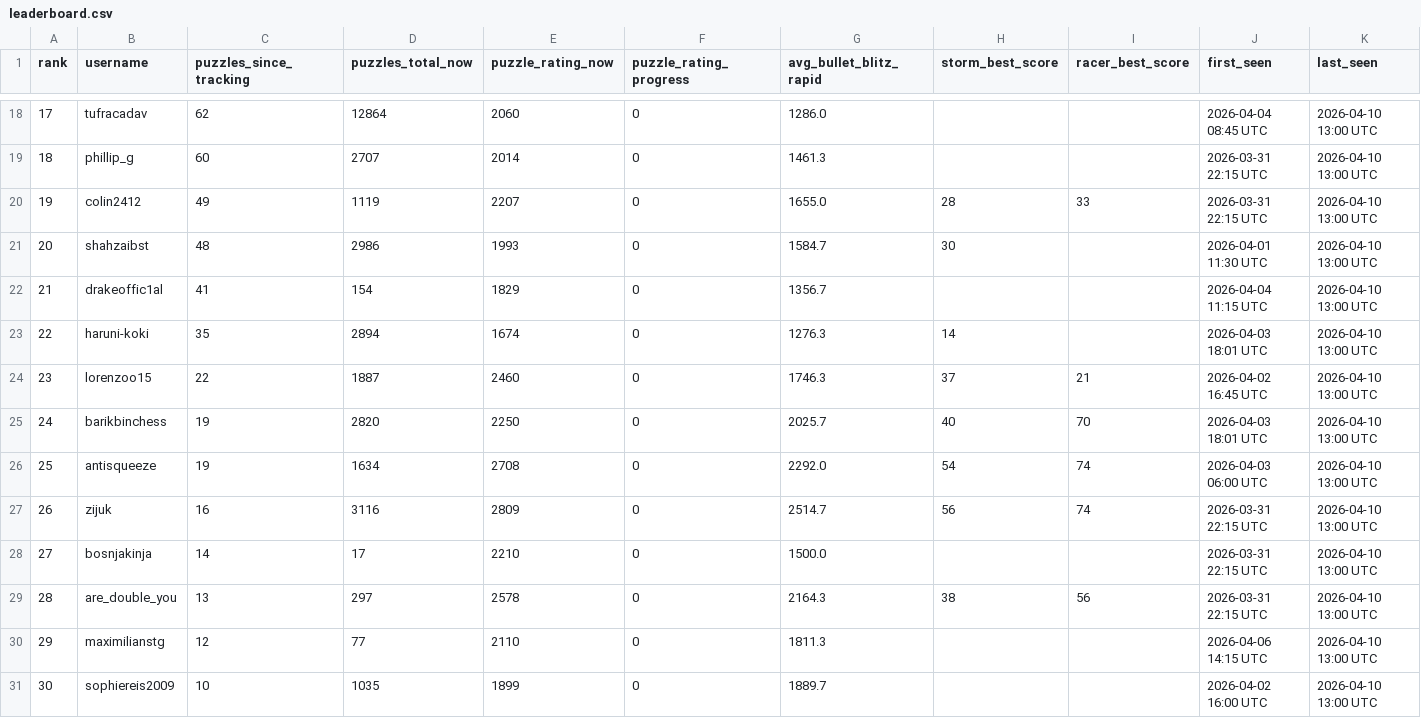
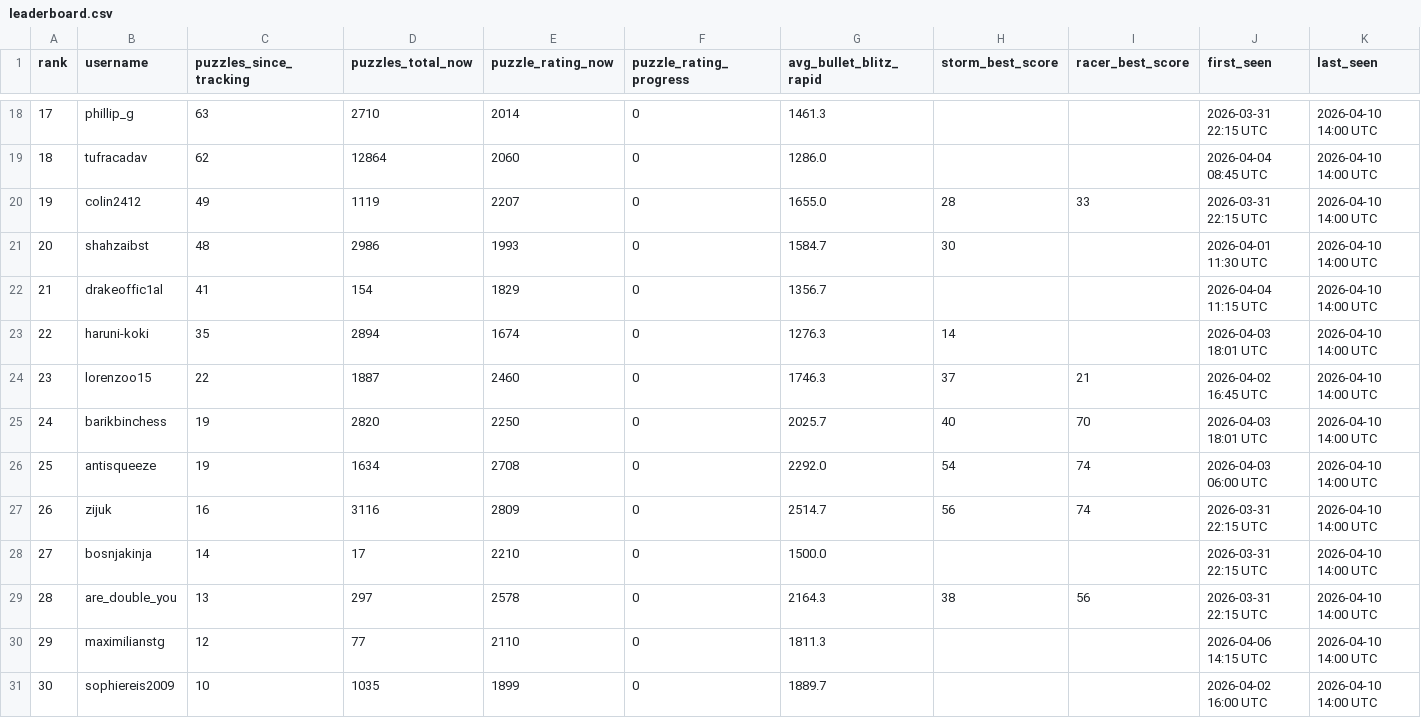
Before and after one commit to hsjAlex/TaktikSpektakel, a CSV file: data/leaderboard.csv, drawn as a sheet; only a part is shown, gaps mark what is left out; the diff covers the shown part only.

```diff
--- a/data/leaderboard.csv
+++ b/data/leaderboard.csv
@@ -18,14 +18,14 @@ rank,username,puzzles_since_tracking,puzzles_total_now,puzzle_rating_now,puzzle_
-17,tufracadav,62,12864,2060,0,1286.0,,,2026-04-04 08:45 UTC,2026-04-10 13:00 UTC
-18,phillip_g,60,2707,2014,0,1461.3,,,2026-03-31 22:15 UTC,2026-04-10 13:00 UTC
-19,colin2412,49,1119,2207,0,1655.0,28,33,2026-03-31 22:15 UTC,2026-04-10 13:00 UTC
-20,shahzaibst,48,2986,1993,0,1584.7,30,,2026-04-01 11:30 UTC,2026-04-10 13:00 UTC
-21,drakeoffic1al,41,154,1829,0,1356.7,,,2026-04-04 11:15 UTC,2026-04-10 13:00 UTC
-22,haruni-koki,35,2894,1674,0,1276.3,14,,2026-04-03 18:01 UTC,2026-04-10 13:00 UTC
-23,lorenzoo15,22,1887,2460,0,1746.3,37,21,2026-04-02 16:45 UTC,2026-04-10 13:00 UTC
-24,barikbinchess,19,2820,2250,0,2025.7,40,70,2026-04-03 18:01 UTC,2026-04-10 13:00 UTC
-25,antisqueeze,19,1634,2708,0,2292.0,54,74,2026-04-03 06:00 UTC,2026-04-10 13:00 UTC
-26,zijuk,16,3116,2809,0,2514.7,56,74,2026-03-31 22:15 UTC,2026-04-10 13:00 UTC
-27,bosnjakinja,14,17,2210,0,1500.0,,,2026-03-31 22:15 UTC,2026-04-10 13:00 UTC
-28,are_double_you,13,297,2578,0,2164.3,38,56,2026-03-31 22:15 UTC,2026-04-10 13:00 UTC
-29,maximilianstg,12,77,2110,0,1811.3,,,2026-04-06 14:15 UTC,2026-04-10 13:00 UTC
-30,sophiereis2009,10,1035,1899,0,1889.7,,,2026-04-02 16:00 UTC,2026-04-10 13:00 UTC
+17,phillip_g,63,2710,2014,0,1461.3,,,2026-03-31 22:15 UTC,2026-04-10 14:00 UTC
+18,tufracadav,62,12864,2060,0,1286.0,,,2026-04-04 08:45 UTC,2026-04-10 14:00 UTC
+19,colin2412,49,1119,2207,0,1655.0,28,33,2026-03-31 22:15 UTC,2026-04-10 14:00 UTC
+20,shahzaibst,48,2986,1993,0,1584.7,30,,2026-04-01 11:30 UTC,2026-04-10 14:00 UTC
+21,drakeoffic1al,41,154,1829,0,1356.7,,,2026-04-04 11:15 UTC,2026-04-10 14:00 UTC
+22,haruni-koki,35,2894,1674,0,1276.3,14,,2026-04-03 18:01 UTC,2026-04-10 14:00 UTC
+23,lorenzoo15,22,1887,2460,0,1746.3,37,21,2026-04-02 16:45 UTC,2026-04-10 14:00 UTC
+24,barikbinchess,19,2820,2250,0,2025.7,40,70,2026-04-03 18:01 UTC,2026-04-10 14:00 UTC
+25,antisqueeze,19,1634,2708,0,2292.0,54,74,2026-04-03 06:00 UTC,2026-04-10 14:00 UTC
+26,zijuk,16,3116,2809,0,2514.7,56,74,2026-03-31 22:15 UTC,2026-04-10 14:00 UTC
+27,bosnjakinja,14,17,2210,0,1500.0,,,2026-03-31 22:15 UTC,2026-04-10 14:00 UTC
+28,are_double_you,13,297,2578,0,2164.3,38,56,2026-03-31 22:15 UTC,2026-04-10 14:00 UTC
+29,maximilianstg,12,77,2110,0,1811.3,,,2026-04-06 14:15 UTC,2026-04-10 14:00 UTC
+30,sophiereis2009,10,1035,1899,0,1889.7,,,2026-04-02 16:00 UTC,2026-04-10 14:00 UTC
```
Also changed, not shown: 69 edited cells elsewhere in this file, data/tactics_history.csv.
